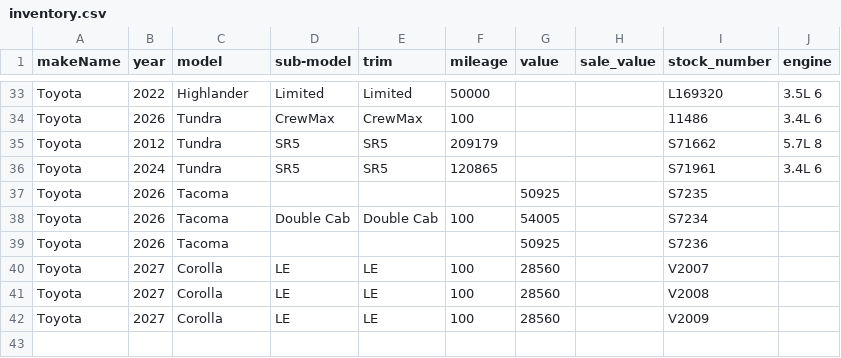
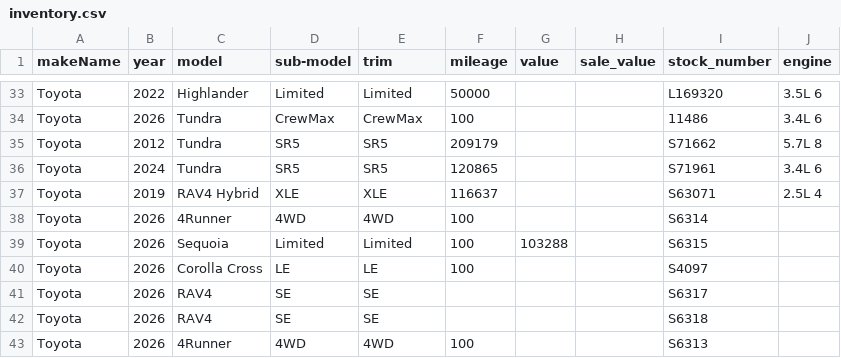
Before and after one commit to monilp28/RDTPDF, a CSV file: public/data/inventory.csv, drawn as a sheet; only a part is shown, gaps mark what is left out.

```diff
--- a/public/data/inventory.csv
+++ b/public/data/inventory.csv
@@ -36,7 +36,8 @@ Toyota,2012,Tundra,SR5,SR5,209179,,,S71662,5.7L 8
 Toyota,2024,Tundra,SR5,SR5,120865,,,S71961,3.4L 6
-Toyota,2026,Tacoma,,,,50925,,S7235,
-Toyota,2026,Tacoma,Double Cab,Double Cab,100,54005,,S7234,
-Toyota,2026,Tacoma,,,,50925,,S7236,
-Toyota,2027,Corolla,LE,LE,100,28560,,V2007,
-Toyota,2027,Corolla,LE,LE,100,28560,,V2008,
-Toyota,2027,Corolla,LE,LE,100,28560,,V2009,
+Toyota,2019,RAV4 Hybrid,XLE,XLE,116637,,,S63071,2.5L 4
+Toyota,2026,4Runner,4WD,4WD,100,,,S6314,
+Toyota,2026,Sequoia,Limited,Limited,100,103288,,S6315,
+Toyota,2026,Corolla Cross,LE,LE,100,,,S4097,
+Toyota,2026,RAV4,SE,SE,,,,S6317,
+Toyota,2026,RAV4,SE,SE,,,,S6318,
+Toyota,2026,4Runner,4WD,4WD,100,,,S6313,
```
